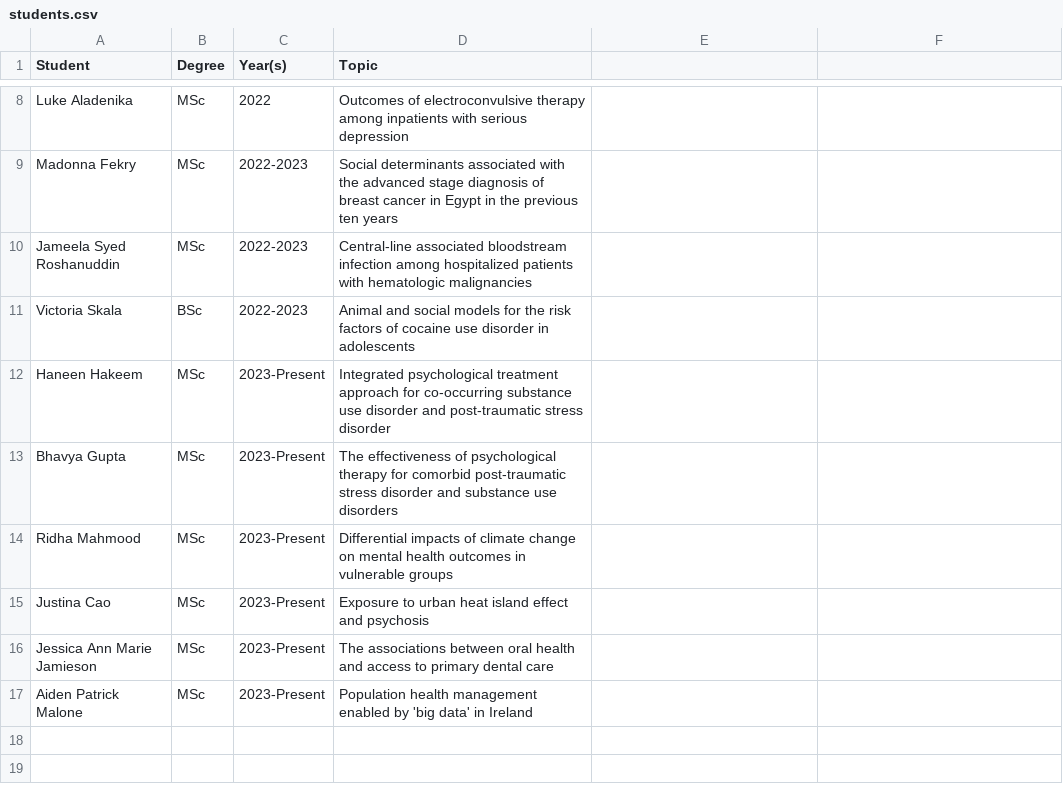
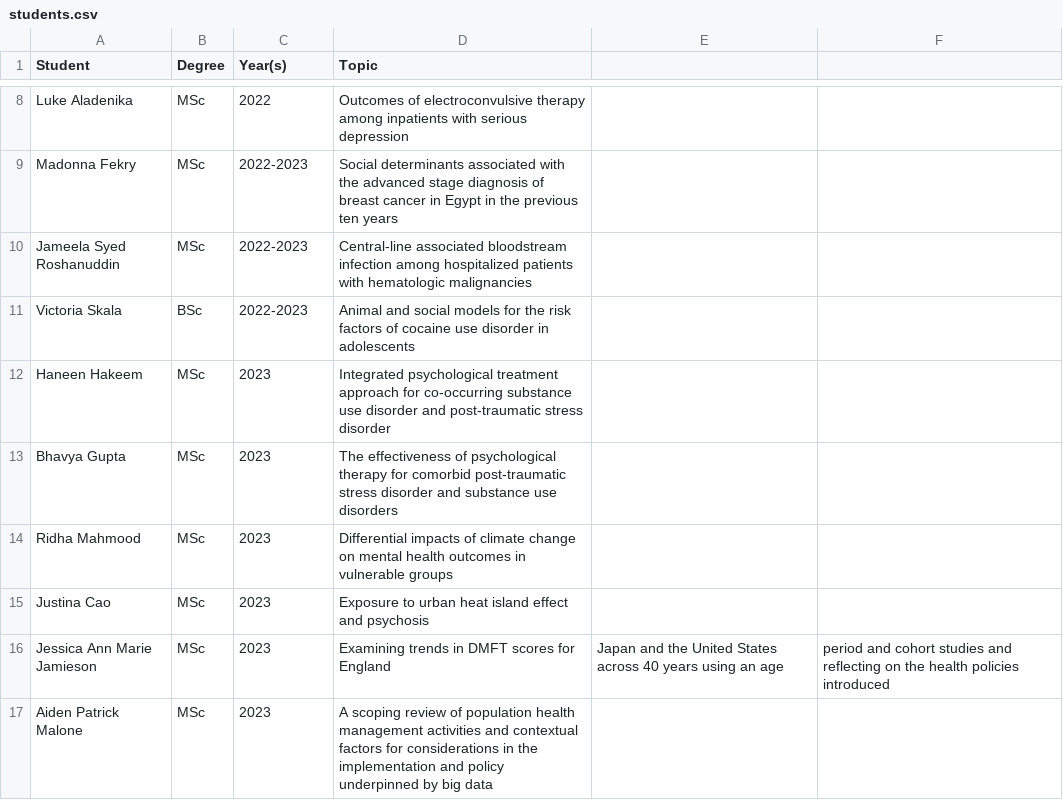
Before and after one commit to yangjustinc/yangjustinc-blogdown, a CSV file: content/teaching/students.csv, drawn as a sheet; only a part is shown, gaps mark what is left out.

Commit message:
students finished

```diff
--- a/content/teaching/students.csv
+++ b/content/teaching/students.csv
@@ -11,7 +11,7 @@ Jameela Syed Roshanuddin,MSc,2022-2023,Central-line associated bloodstream infec
 Victoria Skala,BSc,2022-2023,Animal and social models for the risk factors of cocaine use disorder in adolescents
-Haneen Hakeem,MSc,2023-Present,Integrated psychological treatment approach for co-occurring substance use disorder and post-traumatic stress disorder
-Bhavya Gupta,MSc,2023-Present,The effectiveness of psychological therapy for comorbid post-traumatic stress disorder and substance use disorders
-Ridha Mahmood,MSc,2023-Present,Differential impacts of climate change on mental health outcomes in vulnerable groups
-Justina Cao,MSc,2023-Present,Exposure to urban heat island effect and psychosis
-Jessica Ann Marie Jamieson,MSc,2023-Present,The associations between oral health and access to primary dental care
-Aiden Patrick Malone,MSc,2023-Present,Population health management enabled by 'big data' in Ireland
+Haneen Hakeem,MSc,2023,Integrated psychological treatment approach for co-occurring substance use disorder and post-traumatic stress disorder
+Bhavya Gupta,MSc,2023,The effectiveness of psychological therapy for comorbid post-traumatic stress disorder and substance use disorders
+Ridha Mahmood,MSc,2023,Differential impacts of climate change on mental health outcomes in vulnerable groups
+Justina Cao,MSc,2023,Exposure to urban heat island effect and psychosis
+Jessica Ann Marie Jamieson,MSc,2023,Examining trends in DMFT scores for England, Japan and the United States across 40 years using an age, period and cohort studies and reflecting on the health policies introduced
+Aiden Patrick Malone,MSc,2023,A scoping review of population health management activities and contextual factors for considerations in the implementation and policy underpinned by big data
```
Also changed, not shown: 2 other files.
